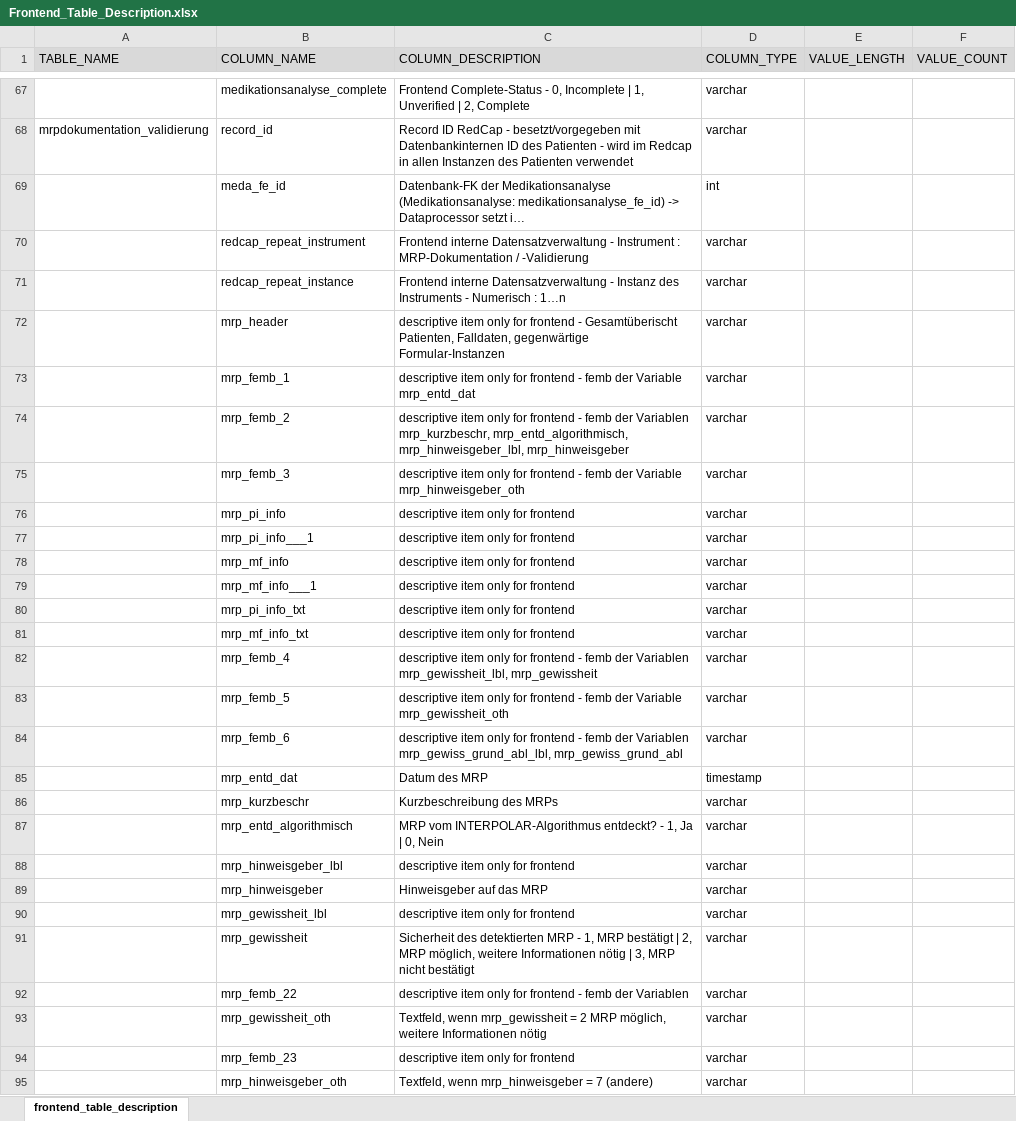
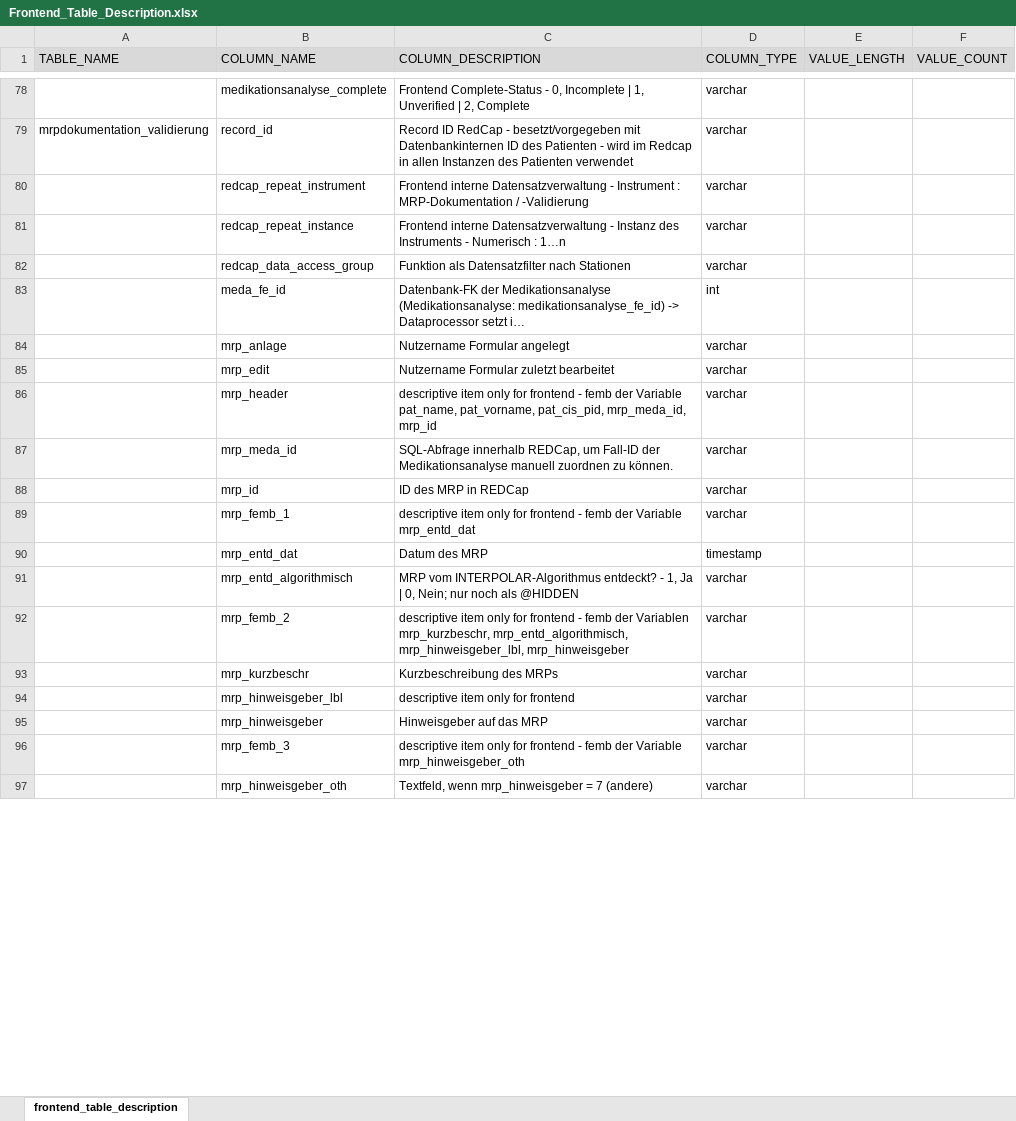
Before and after one commit to medizininformatik-initiative/INTERPOLAR, an Excel workbook: R-db2frontend/db2frontend/inst/extdata/Frontend_Table_Description.xlsx, sheet frontend_table_description, drawn as a sheet; only a part is shown, gaps mark what is left out; long unchanged cells end in …; values as stored, in another font and other column widths than the file's, no borders; conditional formats not drawn; removed rows and columns are numbered as before the commit, all else as after; the diff covers the shown part only; the diff names each change by its address in the sheet, - before the commit and + after, or states it on an @@ line.

Commit message:
DB - Regenerating the SQL scripts for the frontend for version v03.03.2025 - Refs #625

```diff
--- a/R-db2frontend/db2frontend/inst/extdata/Frontend_Table_Description.xlsx (sheet frontend_table_description)
+++ b/R-db2frontend/db2frontend/inst/extdata/Frontend_Table_Description.xlsx (sheet frontend_table_description)
+row 82:  | redcap_data_access_group | Funktion als Datensatzfilter nach Stationen | varchar
@@ row 69 moved to row 83: meda_fe_id @@
+row 84:  | mrp_anlage | Nutzername Formular angelegt | varchar
+row 85:  | mrp_edit | Nutzername Formular zuletzt bearbeitet | varchar
-C86 (COLUMN_DESCRIPTION): …frontend - Gesamtüberischt Patienten, Falldaten, gegenwärtige Formular-Instanzen
+C86 (COLUMN_DESCRIPTION): …frontend - femb der Variable pat_name, pat_vorname, pat_cis_pid, mrp_meda_id, mrp_id
+row 87:  | mrp_meda_id | SQL-Abfrage innerhalb REDCap, um Fall-ID der Medikationsanalyse manuell zuordnen zu können. | varchar
+row 88:  | mrp_id | ID des MRP in REDCap | varchar
@@ row 85 moved to row 90: mrp_entd_dat @@
+row 91:  | mrp_entd_algorithmisch | MRP vom INTERPOLAR-Algorithmus entdeckt? - 1, Ja | 0, Nein; nur noch als @HIDDEN | varchar
-row 75:  | mrp_femb_3 | descriptive item only for frontend - femb der Variable mrp_hinweisgeber_oth | varchar
-row 76:  | mrp_pi_info | descriptive item only for frontend | varchar
-row 77:  | mrp_pi_info___1 | descriptive item only for frontend | varchar
-row 78:  | mrp_mf_info | descriptive item only for frontend | varchar
-row 79:  | mrp_mf_info___1 | descriptive item only for frontend | varchar
-row 80:  | mrp_pi_info_txt | descriptive item only for frontend | varchar
-row 81:  | mrp_mf_info_txt | descriptive item only for frontend | varchar
-row 82:  | mrp_femb_4 | descriptive item only for frontend - femb der Variablen mrp_gewissheit_lbl, mrp_gewissheit | varchar
-row 83:  | mrp_femb_5 | descriptive item only for frontend - femb der Variable mrp_gewissheit_oth | varchar
-row 84:  | mrp_femb_6 | descriptive item only for frontend - femb der Variablen mrp_gewiss_grund_abl_lbl, mrp_gewiss_grund_abl | varchar
-row 87:  | mrp_entd_algorithmisch | MRP vom INTERPOLAR-Algorithmus entdeckt? - 1, Ja | 0, Nein | varchar
-row 90:  | mrp_gewissheit_lbl | descriptive item only for frontend | varchar
-row 91:  | mrp_gewissheit | Sicherheit des detektierten MRP - 1, MRP bestätigt | 2, MRP möglich, weitere Informationen nötig | 3, MRP nicht bestätigt | varchar
-B96 (COLUMN_NAME): mrp_femb_22
+B96 (COLUMN_NAME): mrp_femb_3
-C96 (COLUMN_DESCRIPTION): …femb der Variablen
+C96 (COLUMN_DESCRIPTION): …femb der Variable mrp_hinweisgeber_oth
-row 93:  | mrp_gewissheit_oth | Textfeld, wenn mrp_gewissheit = 2 MRP möglich, weitere Informationen nötig | varchar
-row 94:  | mrp_femb_23 | descriptive item only for frontend | varchar
```
Also changed, not shown: 138 added rows, 34 removed rows, 8 moved rows and 19 edited cells elsewhere in this sheet, 9 other files.
